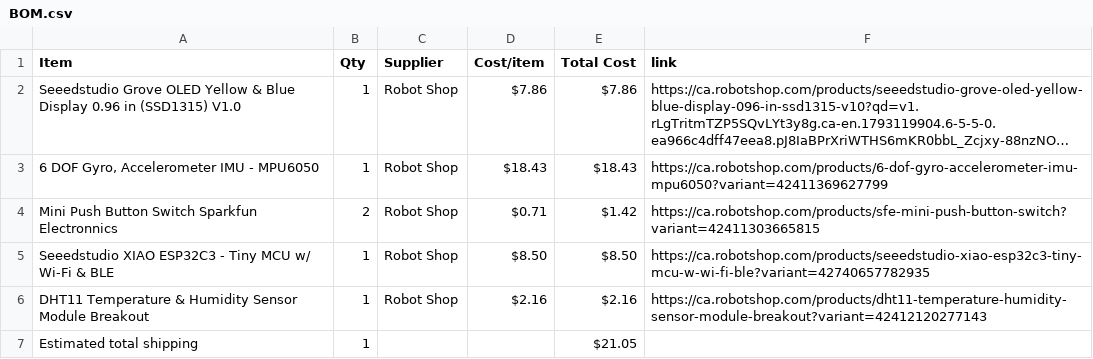
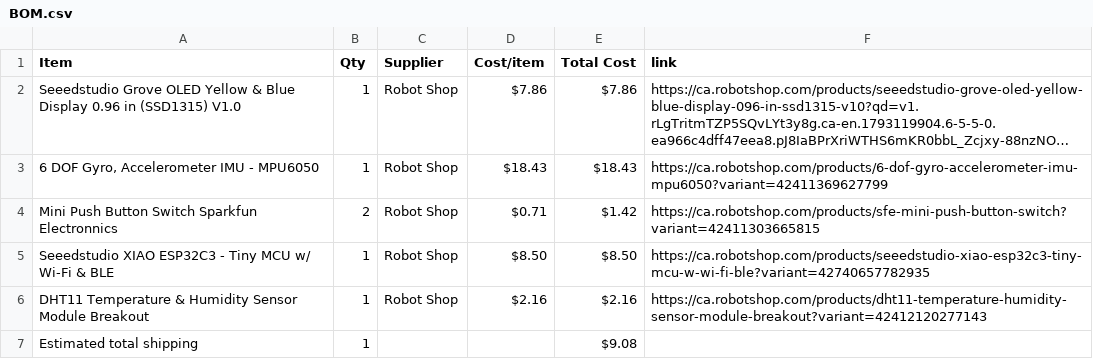
Before and after one commit to ZaraeQurashi/Starbie, a CSV file: BOM.csv, drawn as a sheet; long unchanged cells end in ….

Commit message:
Sync Starbie from Half Life

```diff
--- a/BOM.csv
+++ b/BOM.csv
@@ -6,2 +6,2 @@ Seeedstudio XIAO ESP32C3 - Tiny MCU w/ Wi-Fi & BLE,1,Robot Shop,$8.50,$8.50,http
 DHT11 Temperature & Humidity Sensor Module Breakout,1,Robot Shop,$2.16,$2.16,https://ca.robotshop.com/products/dht11-temperature-humidity-sensor-module-breakout?variant=42412120277143
-Estimated total shipping,1,,,$21.05,
+Estimated total shipping,1,,,$9.08,
```
